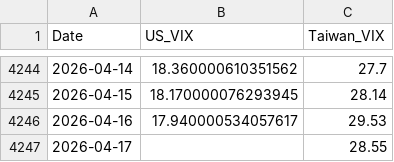
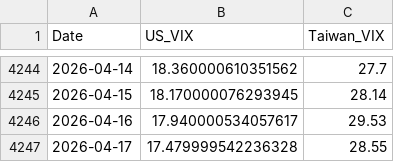
Before and after one commit to wenchiehlee-money/VIX, a CSV file: global_vix_merged.csv, drawn as a sheet; only a part is shown, gaps mark what is left out.

```diff
--- a/global_vix_merged.csv
+++ b/global_vix_merged.csv
@@ -4246,2 +4246,2 @@ Date,US_VIX,Taiwan_VIX
 2026-04-16,17.940000534057617,29.53
-2026-04-17,,28.55
+2026-04-17,17.479999542236328,28.55
```
Also changed, not shown: 3 other files.
